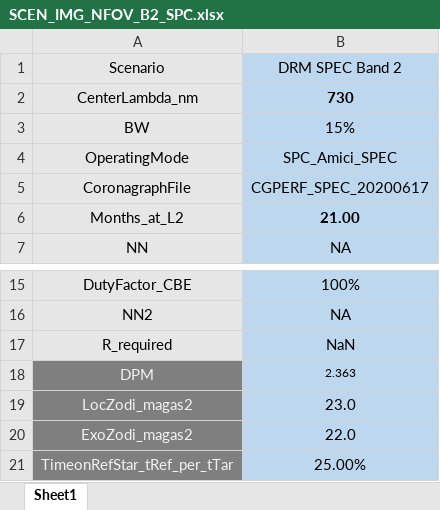
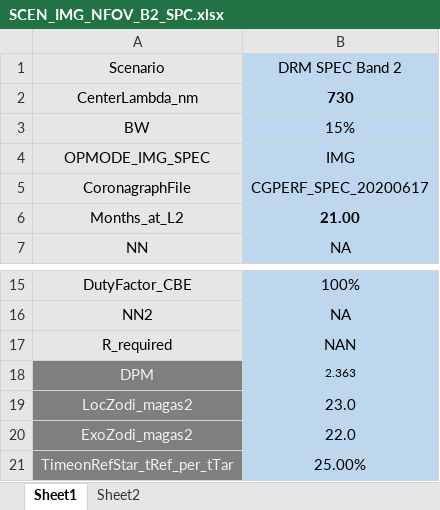
Before and after one commit to roman-corgi/cgi_noise, an Excel workbook: EBcsvData/Scenarios/SCEN_IMG_NFOV_B2_SPC.xlsx, sheet Sheet1, drawn as a sheet; only a part is shown, gaps mark what is left out; values as stored, in another font and other column widths than the file's, no borders; conditional formats not drawn; removed rows and columns are numbered as before the commit, all else as after; the diff names each change by its address in the sheet, - before the commit and + after, or states it on an @@ line.

```diff
--- a/EBcsvData/Scenarios/SCEN_IMG_NFOV_B2_SPC.xlsx (sheet Sheet1)
+++ b/EBcsvData/Scenarios/SCEN_IMG_NFOV_B2_SPC.xlsx (sheet Sheet1)
+sheet tab: Sheet2
-row 4: OperatingMode | SPC_Amici_SPEC
+row 4: OPMODE_IMG_SPEC | IMG
-B17: NaN
+B17: NAN
```
Also changed, not shown: 2 other files.
